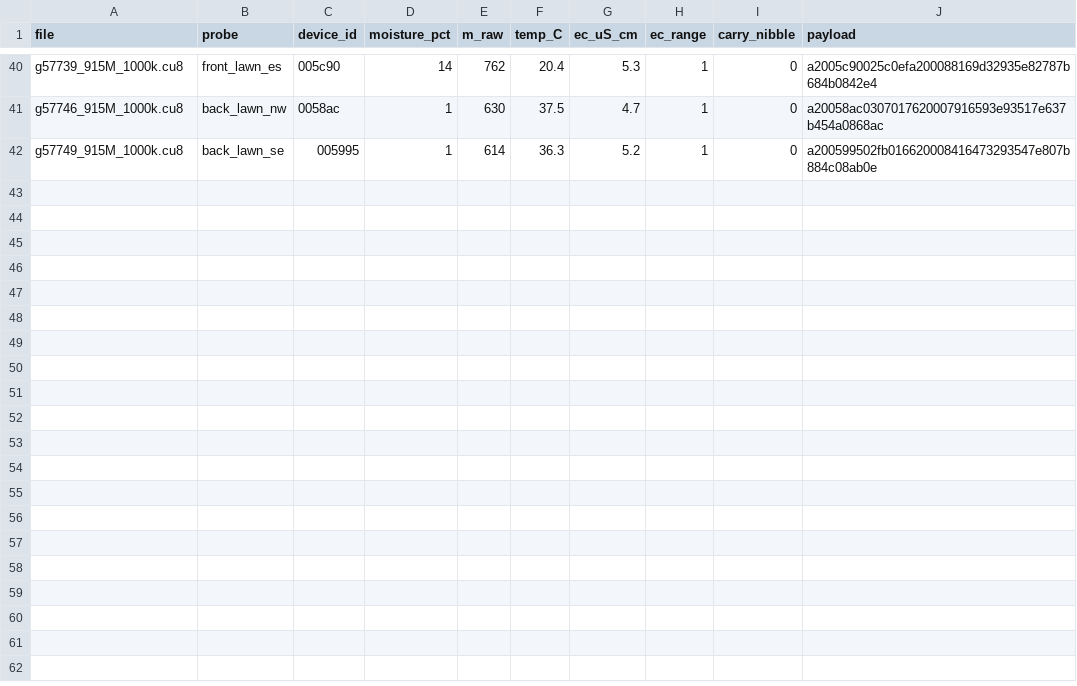
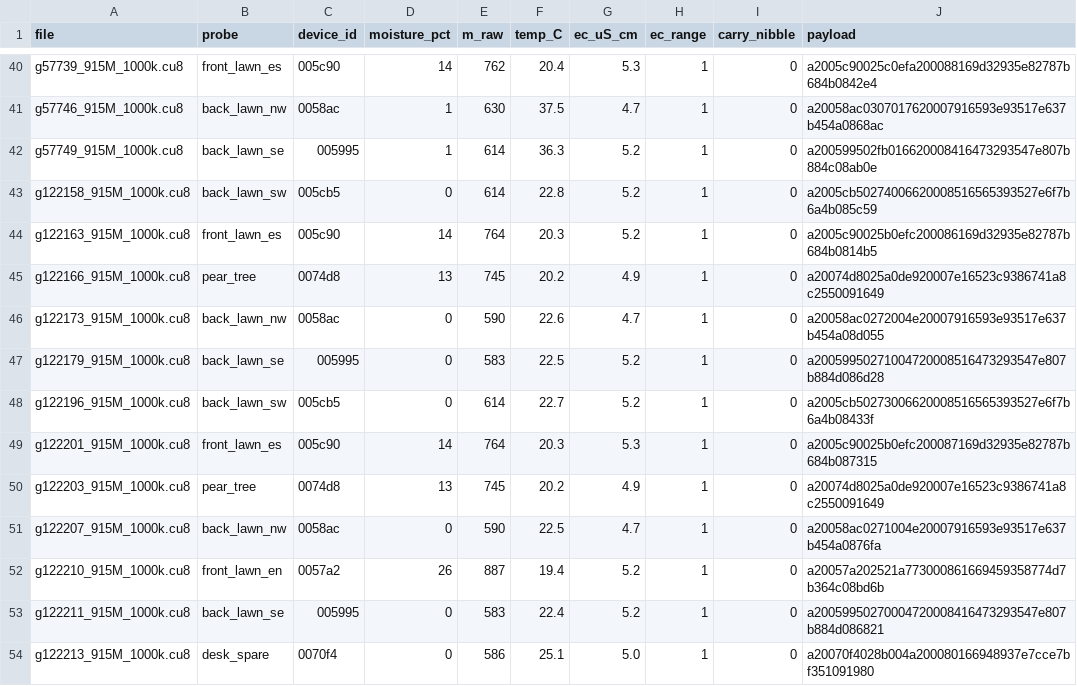
Before and after one commit to Verstreubulator/wh52-characterization, a CSV file: data/captures/INVENTORY.csv, drawn as a sheet; only a part is shown, gaps mark what is left out.

```diff
--- a/data/captures/INVENTORY.csv
+++ b/data/captures/INVENTORY.csv
@@ -42 +42,13 @@ g57746_915M_1000k.cu8,back_lawn_nw,0058ac,1,630,37.5,4.7,1,0,a20058ac03070176200
 g57749_915M_1000k.cu8,back_lawn_se,005995,1,614,36.3,5.2,1,0,a200599502fb016620008416473293547e807b884c08ab0e
+g122158_915M_1000k.cu8,back_lawn_sw,005cb5,0,614,22.8,5.2,1,0,a2005cb50274006620008516565393527e6f7b6a4b085c59
+g122163_915M_1000k.cu8,front_lawn_es,005c90,14,764,20.3,5.2,1,0,a2005c90025b0efc200086169d32935e82787b684b0814b5
+g122166_915M_1000k.cu8,pear_tree,0074d8,13,745,20.2,4.9,1,0,a20074d8025a0de920007e16523c9386741a8c2550091649
+g122173_915M_1000k.cu8,back_lawn_nw,0058ac,0,590,22.6,4.7,1,0,a20058ac0272004e20007916593e93517e637b454a08d055
+g122179_915M_1000k.cu8,back_lawn_se,005995,0,583,22.5,5.2,1,0,a20059950271004720008516473293547e807b884d086d28
+g122196_915M_1000k.cu8,back_lawn_sw,005cb5,0,614,22.7,5.2,1,0,a2005cb50273006620008516565393527e6f7b6a4b08433f
+g122201_915M_1000k.cu8,front_lawn_es,005c90,14,764,20.3,5.3,1,0,a2005c90025b0efc200087169d32935e82787b684b087315
+g122203_915M_1000k.cu8,pear_tree,0074d8,13,745,20.2,4.9,1,0,a20074d8025a0de920007e16523c9386741a8c2550091649
+g122207_915M_1000k.cu8,back_lawn_nw,0058ac,0,590,22.5,4.7,1,0,a20058ac0271004e20007916593e93517e637b454a0876fa
+g122210_915M_1000k.cu8,front_lawn_en,0057a2,26,887,19.4,5.2,1,0,a20057a202521a773000861669459358774d7b364c08bd6b
+g122211_915M_1000k.cu8,back_lawn_se,005995,0,583,22.4,5.2,1,0,a20059950270004720008416473293547e807b884d086821
+g122213_915M_1000k.cu8,desk_spare,0070f4,0,586,25.1,5.0,1,0,a20070f4028b004a200080166948937e7cce7bf351091980
```
Also changed, not shown: 18 other files.
